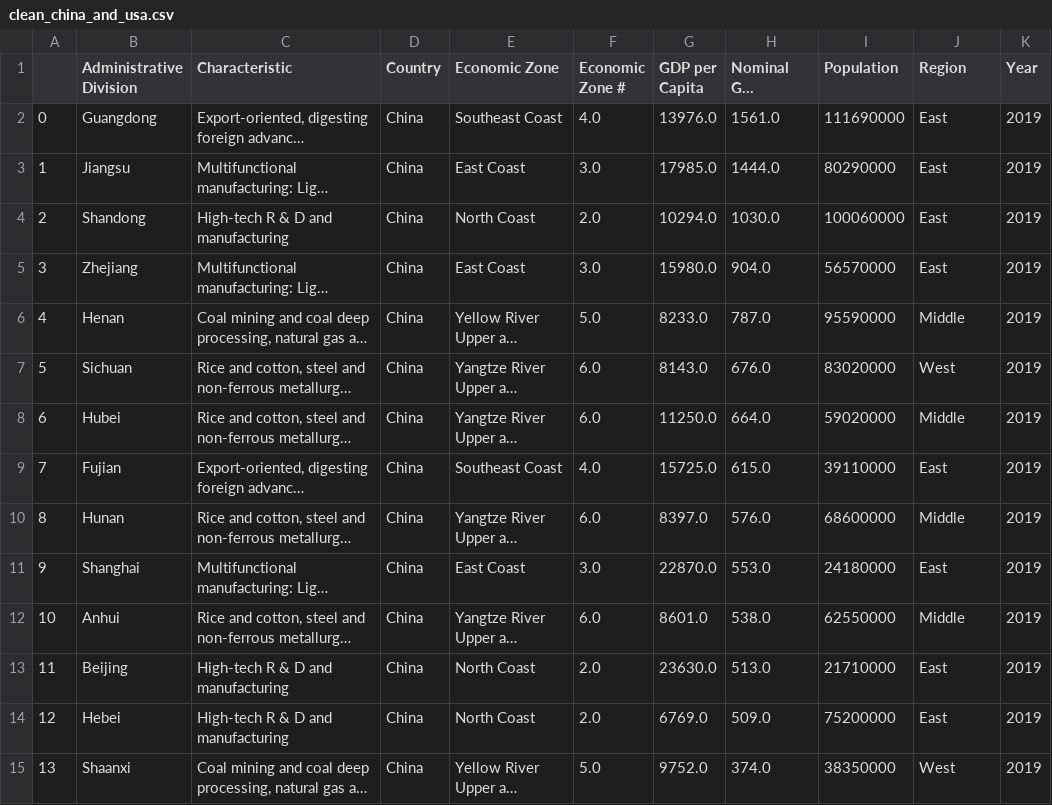
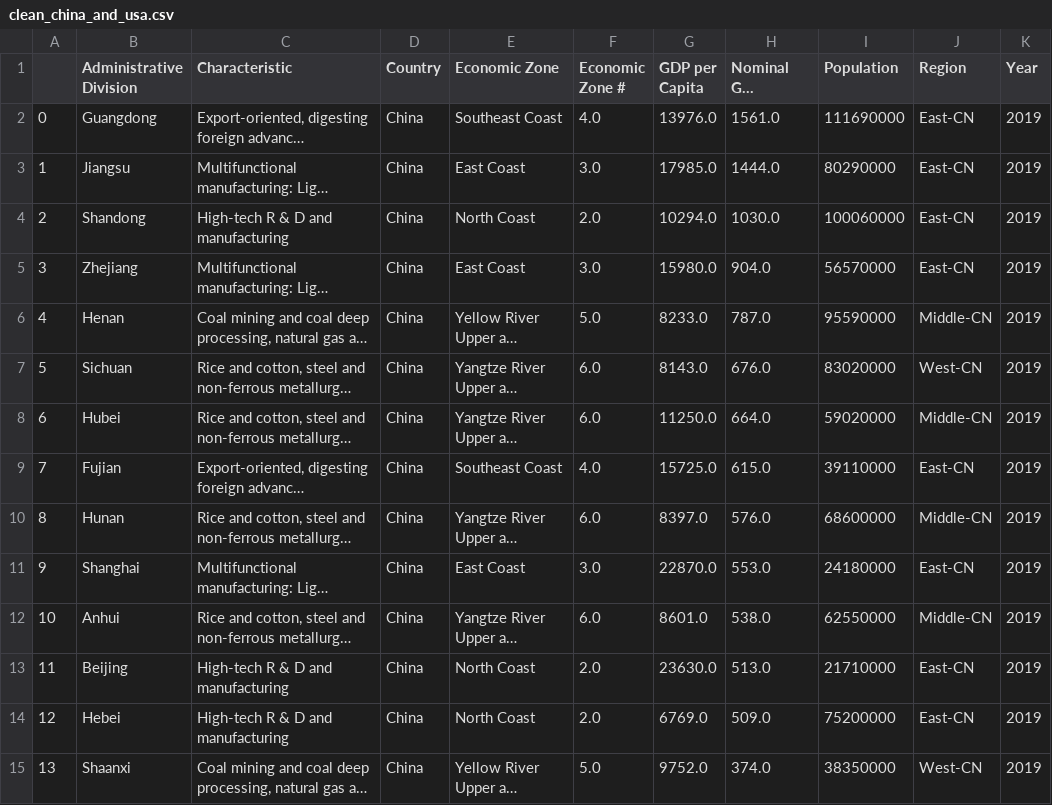
Before and after one commit to david880110/Economy-by-Country, a CSV file: clean_data/clean_china_and_usa.csv, drawn as a sheet; only a part is shown; long unchanged cells end in …; the diff covers the shown part only; the diff names each change by its address in the sheet, - before the commit and + after, or states it on an @@ line.

Commit message:
fix data

```diff
--- a/clean_data/clean_china_and_usa.csv
+++ b/clean_data/clean_china_and_usa.csv
-J2:J5 (Region): East
+J2:J5 (Region): East-CN
-J6 (Region): Middle
+J6 (Region): Middle-CN
-J7 (Region): West
+J7 (Region): West-CN
-J8 (Region): Middle
+J8 (Region): Middle-CN
-J9 (Region): East
+J9 (Region): East-CN
-J10 (Region): Middle
+J10 (Region): Middle-CN
-J11 (Region): East
+J11 (Region): East-CN
-J12 (Region): Middle
+J12 (Region): Middle-CN
-J13:J14 (Region): East
+J13:J14 (Region): East-CN
-J15 (Region): West
+J15 (Region): West-CN
```
Also changed, not shown: 71 edited cells elsewhere in this file, raw_data/data-gdp-usa-2019.csv, 4 other files.
